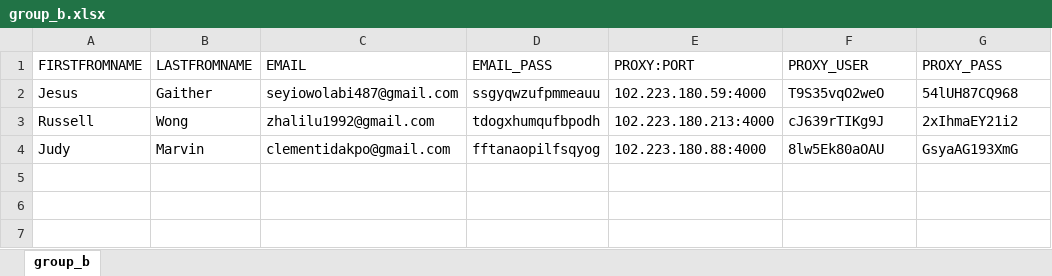
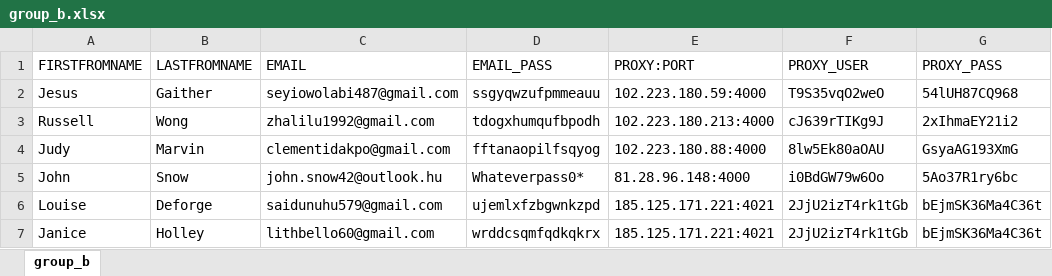
Before and after one commit to adamnBlack/pyqt_monster, an Excel workbook: database/group_b.xlsx, sheet group_b, drawn as a sheet; values as stored, in another font and other column widths than the file's, no borders; the diff names each change by its address in the sheet, - before the commit and + after, or states it on an @@ line.

```diff
--- a/database/group_b.xlsx (sheet group_b)
+++ b/database/group_b.xlsx (sheet group_b)
+row 5: John | Snow | john.snow42@outlook.hu | Whateverpass0* | 81.28.96.148:4000 | i0BdGW79w6Oo | 5Ao37R1ry6bc
+row 6: Louise | Deforge | saidunuhu579@gmail.com | ujemlxfzbgwnkzpd | 185.125.171.221:4021 | 2JjU2izT4rk1tGb | bEjmSK36Ma4C36t
+row 7: Janice | Holley | lithbello60@gmail.com | wrddcsqmfqdkqkrx | 185.125.171.221:4021 | 2JjU2izT4rk1tGb | bEjmSK36Ma4C36t
```
Also changed, not shown: database/group_a.xlsx, 11 other files.
